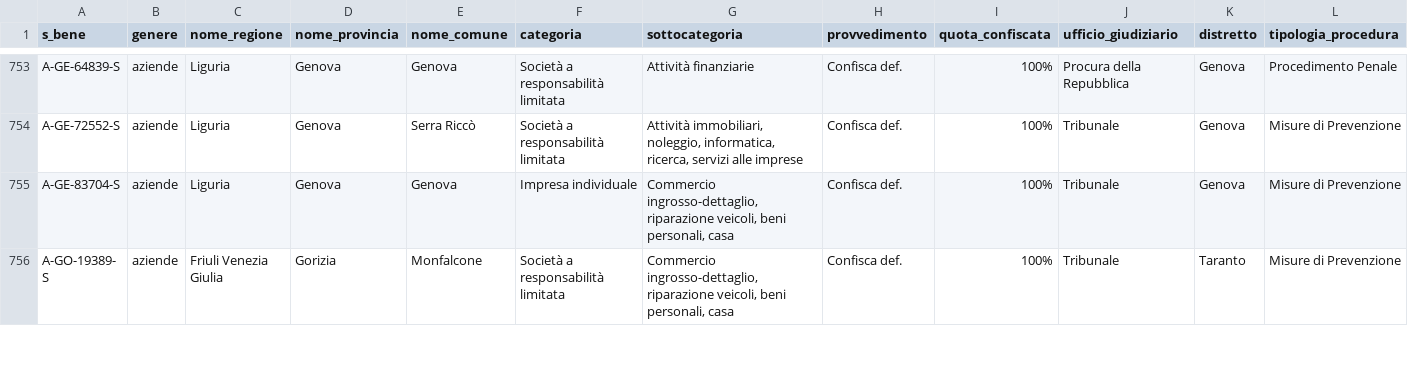
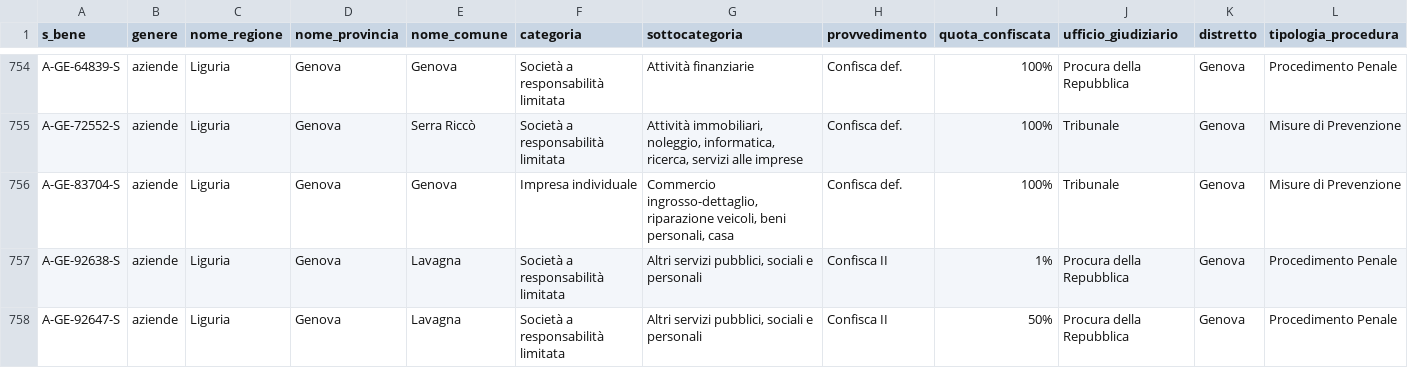
Before and after one commit to aborruso/firstaction, a CSV file: openregio_aziendeGestione.csv, drawn as a sheet; only a part is shown, gaps mark what is left out; the shorter side is filled out with more unchanged rows; the diff covers the shown part only.

```diff
--- a/openregio_aziendeGestione.csv
+++ b/openregio_aziendeGestione.csv
@@ -755 +756,3 @@ A-GE-72552-S,aziende,Liguria,Genova,Serra Riccò,Società a responsabilità limi
 A-GE-83704-S,aziende,Liguria,Genova,Genova,Impresa individuale,"Commercio ingrosso-dettaglio, riparazione veicoli, beni personali, casa",Confisca def.,100%,Tribunale,Genova,Misure di Prevenzione
+A-GE-92638-S,aziende,Liguria,Genova,Lavagna,Società a responsabilità limitata,"Altri servizi pubblici, sociali e personali",Confisca II,1%,Procura della Repubblica,Genova,Procedimento Penale
+A-GE-92647-S,aziende,Liguria,Genova,Lavagna,Società a responsabilità limitata,"Altri servizi pubblici, sociali e personali",Confisca II,50%,Procura della Repubblica,Genova,Procedimento Penale
```
Also changed, not shown: 2 added rows and 1 edited cell elsewhere in this file, openregio_procedureGestione.csv, processing/log.csv, 3 other files.
